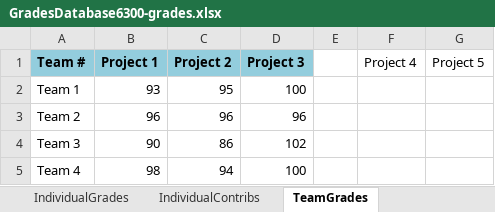
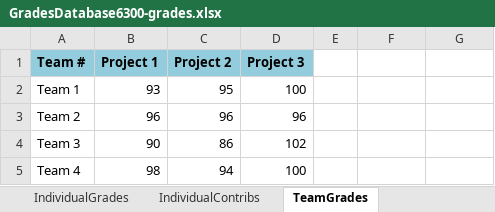
Before and after one commit to kylesull30/GradesCalculator, an Excel workbook: GradesCalculator/DB/GradesDatabase6300-grades.xlsx, sheet TeamGrades, drawn as a sheet; values as stored, in another font and other column widths than the file's, no borders; the diff names each change by its address in the sheet, - before the commit and + after, or states it on an @@ line.

```diff
--- a/GradesCalculator/DB/GradesDatabase6300-grades.xlsx (sheet TeamGrades)
+++ b/GradesCalculator/DB/GradesDatabase6300-grades.xlsx (sheet TeamGrades)
-F1: Project 4
+F1: (empty)
-G1: Project 5
+G1: (empty)
```
Also changed, not shown: sheet IndividualContribs, 2 other files.
